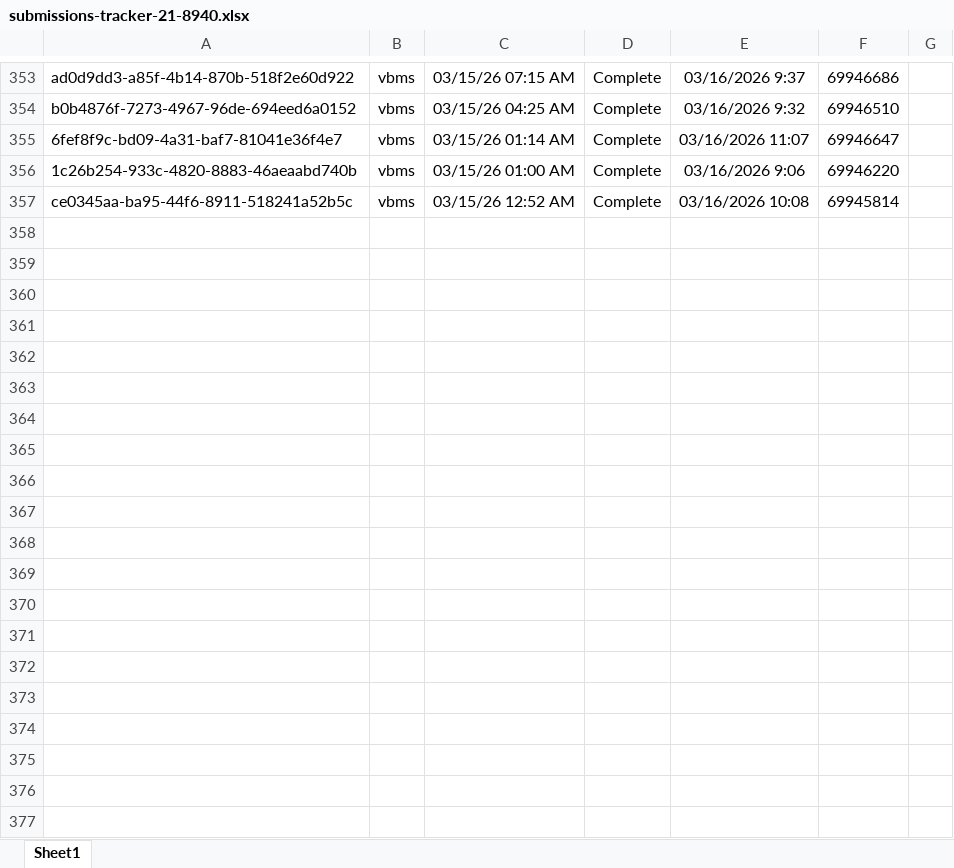
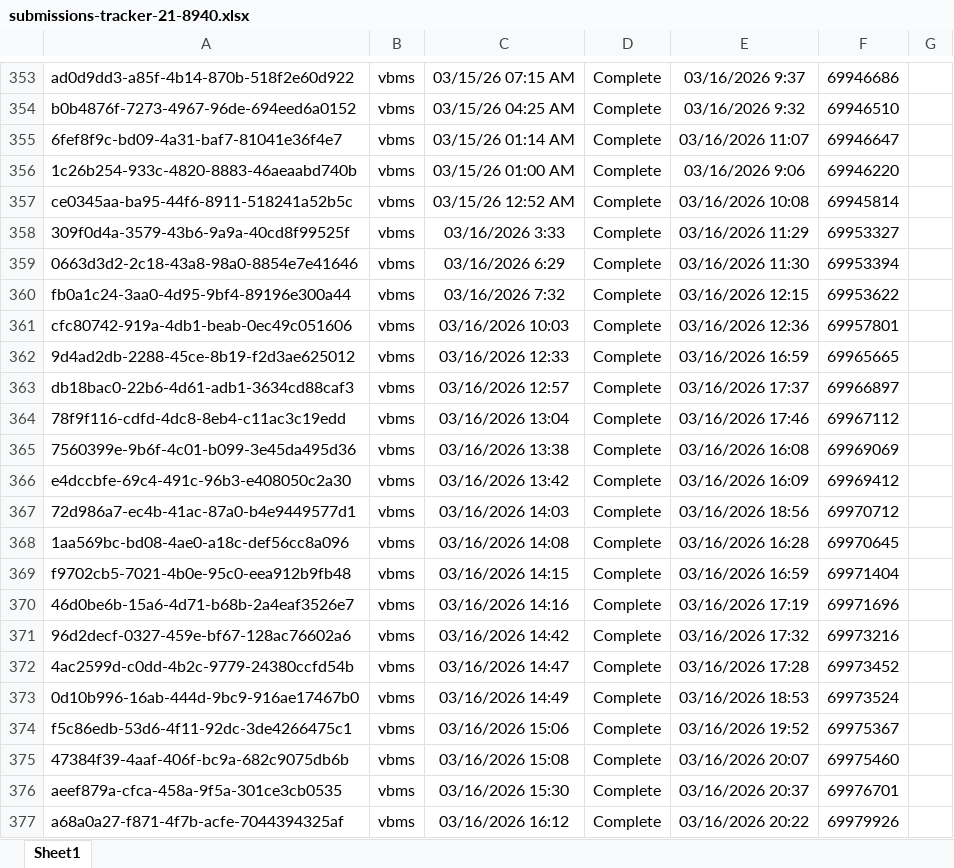
Before and after one commit to Ninjaneer321/va.gov-team, an Excel workbook: teams/benefits-portfolio/benefits-intake-optimization-pingwind/post-go-live/21-8940/submissions-tracker-21-8940.xlsx, sheet Sheet1, drawn as a sheet; only a part is shown, gaps mark what is left out; values as stored, in another font and other column widths than the file's, no borders; the diff covers the shown part only; the diff names each change by its address in the sheet, - before the commit and + after, or states it on an @@ line.

Commit message:
update 21-8940 tracker submissions and stats

```diff
--- a/teams/benefits-portfolio/benefits-intake-optimization-pingwind/post-go-live/21-8940/submissions-tracker-21-8940.xlsx (sheet Sheet1)
+++ b/teams/benefits-portfolio/benefits-intake-optimization-pingwind/post-go-live/21-8940/submissions-tracker-21-8940.xlsx (sheet Sheet1)
+row 358: 309f0d4a-3579-43b6-9a9a-40cd8f99525f | vbms | 03/16/2026 3:33 | Complete | 03/16/2026 11:29 | 69953327
+row 359: 0663d3d2-2c18-43a8-98a0-8854e7e41646 | vbms | 03/16/2026 6:29 | Complete | 03/16/2026 11:30 | 69953394
+row 360: fb0a1c24-3aa0-4d95-9bf4-89196e300a44 | vbms | 03/16/2026 7:32 | Complete | 03/16/2026 12:15 | 69953622
+row 361: cfc80742-919a-4db1-beab-0ec49c051606 | vbms | 03/16/2026 10:03 | Complete | 03/16/2026 12:36 | 69957801
+row 362: 9d4ad2db-2288-45ce-8b19-f2d3ae625012 | vbms | 03/16/2026 12:33 | Complete | 03/16/2026 16:59 | 69965665
+row 363: db18bac0-22b6-4d61-adb1-3634cd88caf3 | vbms | 03/16/2026 12:57 | Complete | 03/16/2026 17:37 | 69966897
+row 364: 78f9f116-cdfd-4dc8-8eb4-c11ac3c19edd | vbms | 03/16/2026 13:04 | Complete | 03/16/2026 17:46 | 69967112
+row 365: 7560399e-9b6f-4c01-b099-3e45da495d36 | vbms | 03/16/2026 13:38 | Complete | 03/16/2026 16:08 | 69969069
+row 366: e4dccbfe-69c4-491c-96b3-e408050c2a30 | vbms | 03/16/2026 13:42 | Complete | 03/16/2026 16:09 | 69969412
+row 367: 72d986a7-ec4b-41ac-87a0-b4e9449577d1 | vbms | 03/16/2026 14:03 | Complete | 03/16/2026 18:56 | 69970712
+row 368: 1aa569bc-bd08-4ae0-a18c-def56cc8a096 | vbms | 03/16/2026 14:08 | Complete | 03/16/2026 16:28 | 69970645
+row 369: f9702cb5-7021-4b0e-95c0-eea912b9fb48 | vbms | 03/16/2026 14:15 | Complete | 03/16/2026 16:59 | 69971404
+row 370: 46d0be6b-15a6-4d71-b68b-2a4eaf3526e7 | vbms | 03/16/2026 14:16 | Complete | 03/16/2026 17:19 | 69971696
+row 371: 96d2decf-0327-459e-bf67-128ac76602a6 | vbms | 03/16/2026 14:42 | Complete | 03/16/2026 17:32 | 69973216
+row 372: 4ac2599d-c0dd-4b2c-9779-24380ccfd54b | vbms | 03/16/2026 14:47 | Complete | 03/16/2026 17:28 | 69973452
+row 373: 0d10b996-16ab-444d-9bc9-916ae17467b0 | vbms | 03/16/2026 14:49 | Complete | 03/16/2026 18:53 | 69973524
+row 374: f5c86edb-53d6-4f11-92dc-3de4266475c1 | vbms | 03/16/2026 15:06 | Complete | 03/16/2026 19:52 | 69975367
+row 375: 47384f39-4aaf-406f-bc9a-682c9075db6b | vbms | 03/16/2026 15:08 | Complete | 03/16/2026 20:07 | 69975460
+row 376: aeef879a-cfca-458a-9f5a-301ce3cb0535 | vbms | 03/16/2026 15:30 | Complete | 03/16/2026 20:37 | 69976701
+row 377: a68a0a27-f871-4f7b-acfe-7044394325af | vbms | 03/16/2026 16:12 | Complete | 03/16/2026 20:22 | 69979926
```
Also changed, not shown: 16 added rows and 2 edited cells elsewhere in this sheet, 2 other files.
